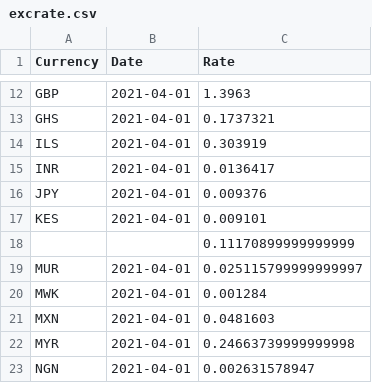
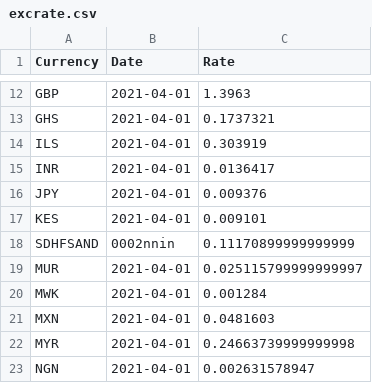
Before and after one commit to Jude-X/reportapp, a CSV file: excrate.csv, drawn as a sheet; only a part is shown, gaps mark what is left out.

Commit message:
Update excrate.csv

```diff
--- a/excrate.csv
+++ b/excrate.csv
@@ -17,3 +17,3 @@ JPY,2021-04-01,0.009376
 KES,2021-04-01,0.009101
-,,0.11170899999999999
+SDHFSAND,0002nnin,0.11170899999999999
 MUR,2021-04-01,0.025115799999999997
```
